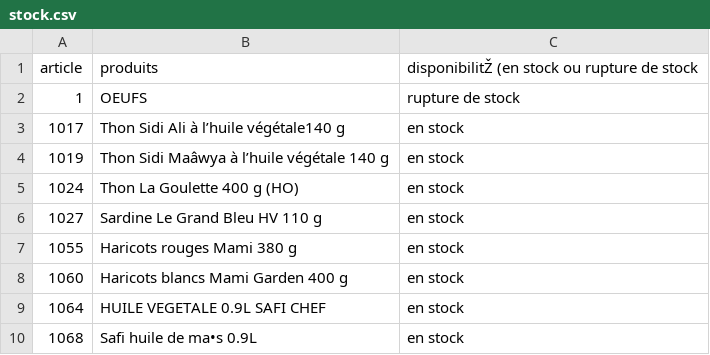
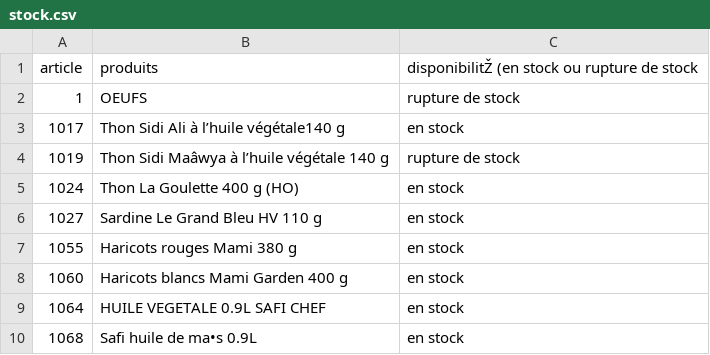
Before and after one commit to dituttitn-code/maxi-jdc-market, a CSV file: data/stock.csv, drawn as a sheet; only a part is shown.

Commit message:
Update stock status for Thon Sidi Maâwya

```diff
--- a/data/stock.csv
+++ b/data/stock.csv
@@ -3,3 +3,3 @@ article;produits;disponibilitŽ (en stock ou rupture de stock
 1017;Thon Sidi Ali à l’huile végétale140 g;en stock
-1019;Thon Sidi Maâwya à l’huile végétale 140 g;en stock
+1019;Thon Sidi Maâwya à l’huile végétale 140 g;rupture de stock
 1024;Thon La Goulette 400 g (HO);en stock
```
